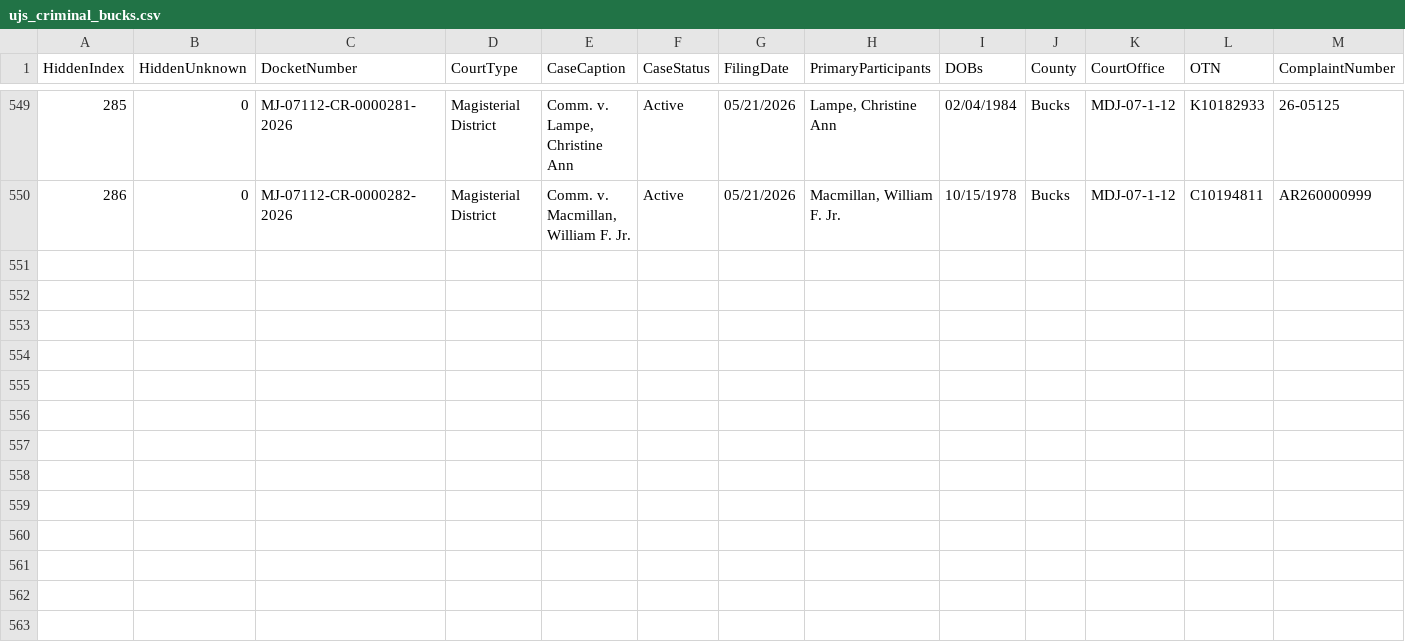
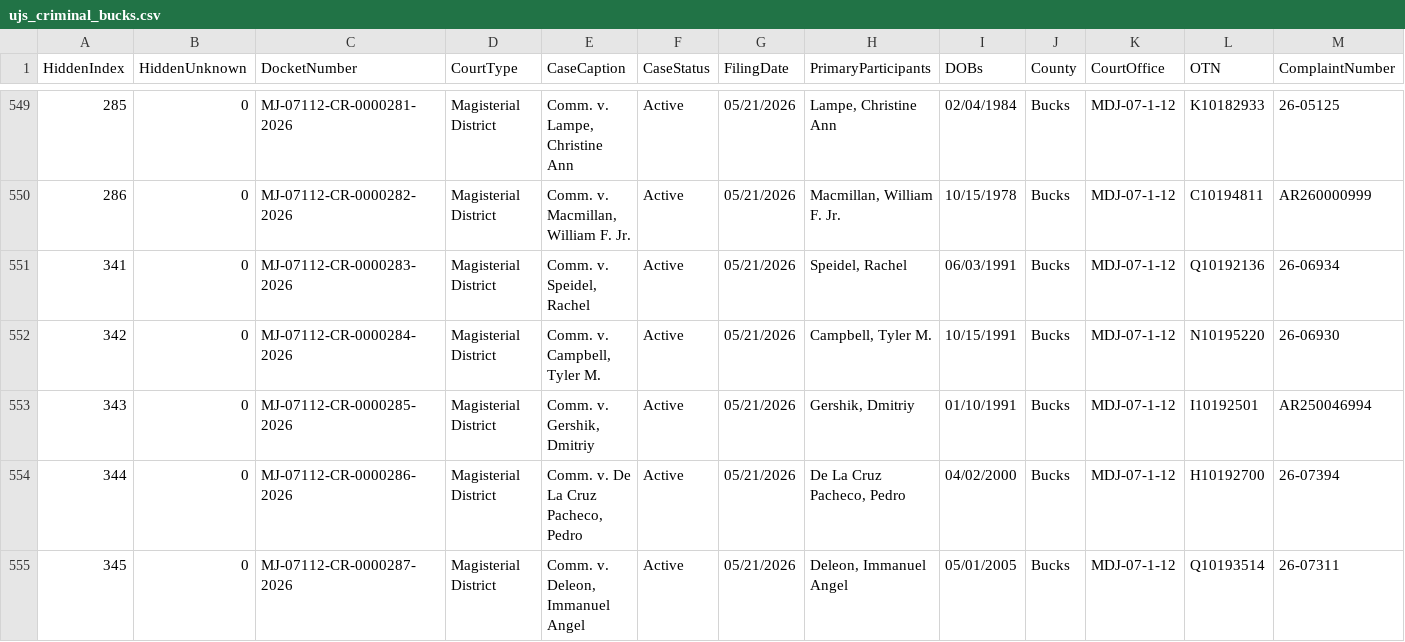
Before and after one commit to CUlleryUSATRepos/BucksCriminalUJSScrapeRepo, a CSV file: docs/data/ujs_criminal_bucks.csv, drawn as a sheet; only a part is shown, gaps mark what is left out; rows hold the shown columns only; the diff names each change by its address in the sheet, - before the commit and + after, or states it on an @@ line.

Commit message:
Daily UJS data update

```diff
--- a/docs/data/ujs_criminal_bucks.csv
+++ b/docs/data/ujs_criminal_bucks.csv
+row 551: 341 | 0 | MJ-07112-CR-0000283-2026 | Magisterial District | Comm. v. Speidel, Rachel | Active | 05/21/2026 | Speidel, Rachel | 06/03/1991 | Bucks | MDJ-07-1-12 | Q10192136 | 26-06934
+row 552: 342 | 0 | MJ-07112-CR-0000284-2026 | Magisterial District | Comm. v. Campbell, Tyler M. | Active | 05/21/2026 | Campbell, Tyler M. | 10/15/1991 | Bucks | MDJ-07-1-12 | N10195220 | 26-06930
+row 553: 343 | 0 | MJ-07112-CR-0000285-2026 | Magisterial District | Comm. v. Gershik, Dmitriy | Active | 05/21/2026 | Gershik, Dmitriy | 01/10/1991 | Bucks | MDJ-07-1-12 | I10192501 | AR250046994
+row 554: 344 | 0 | MJ-07112-CR-0000286-2026 | Magisterial District | Comm. v. De La Cruz Pacheco, Pedro | Active | 05/21/2026 | De La Cruz Pacheco, Pedro | 04/02/2000 | Bucks | MDJ-07-1-12 | H10192700 | 26-07394
+row 555: 345 | 0 | MJ-07112-CR-0000287-2026 | Magisterial District | Comm. v. Deleon, Immanuel Angel | Active | 05/21/2026 | Deleon, Immanuel Angel | 05/01/2005 | Bucks | MDJ-07-1-12 | Q10193514 | 26-07311
```
Also changed, not shown: ujs_criminal_bucks.csv.
